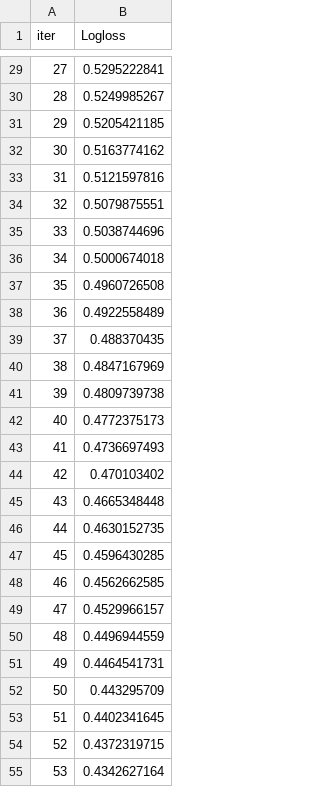
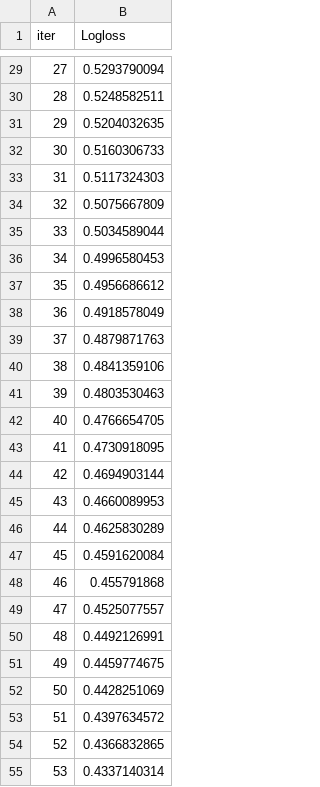
Before and after one commit to King-Chirayu-2002/finding_who_is_introvert_-, a TSV file: catboost_info/learn_error.tsv, drawn as a sheet; only a part is shown, gaps mark what is left out; the diff covers the shown part only.

```diff
--- a/catboost_info/learn_error.tsv
+++ b/catboost_info/learn_error.tsv
@@ -29,27 +29,27 @@ iter	Logloss
-27	0.5295222841
-28	0.5249985267
-29	0.5205421185
-30	0.5163774162
-31	0.5121597816
-32	0.5079875551
-33	0.5038744696
-34	0.5000674018
-35	0.4960726508
-36	0.4922558489
-37	0.488370435
-38	0.4847167969
-39	0.4809739738
-40	0.4772375173
-41	0.4736697493
-42	0.470103402
-43	0.4665348448
-44	0.4630152735
-45	0.4596430285
-46	0.4562662585
-47	0.4529966157
-48	0.4496944559
-49	0.4464541731
-50	0.443295709
-51	0.4402341645
-52	0.4372319715
-53	0.4342627164
+27	0.5293790094
+28	0.5248582511
+29	0.5204032635
+30	0.5160306733
+31	0.5117324303
+32	0.5075667809
+33	0.5034589044
+34	0.4996580453
+35	0.4956686612
+36	0.4918578049
+37	0.4879871763
+38	0.4841359106
+39	0.4803530463
+40	0.4766654705
+41	0.4730918095
+42	0.4694903144
+43	0.4660089953
+44	0.4625830289
+45	0.4591620084
+46	0.455791868
+47	0.4525077557
+48	0.4492126991
+49	0.4459774675
+50	0.4428251069
+51	0.4397634572
+52	0.4366832865
+53	0.4337140314
```
Also changed, not shown: 73 edited cells elsewhere in this file, catboost_info/time_left.tsv, 10 other files.
